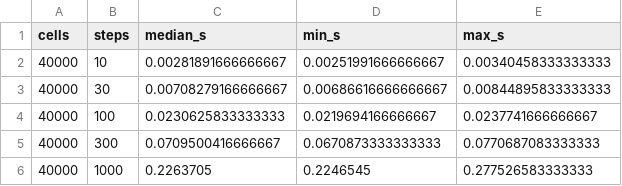
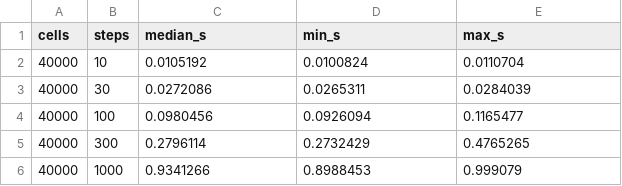
Before and after one commit to LeanderGrund/Modellbildung-und-Simulation, a CSV file: Laboraufgaben/Woche 4/ergebnisse/aufgabe2_laufzeit_schritte.csv, drawn as a sheet.

Commit message:
Woche 5 Aufgabe1

```diff
--- a/Laboraufgaben/Woche 4/ergebnisse/aufgabe2_laufzeit_schritte.csv
+++ b/Laboraufgaben/Woche 4/ergebnisse/aufgabe2_laufzeit_schritte.csv
@@ -1,6 +1,6 @@
 cells,steps,median_s,min_s,max_s
-40000,10,0.00281891666666667,0.00251991666666667,0.00340458333333333
-40000,30,0.00708279166666667,0.00686616666666667,0.00844895833333333
-40000,100,0.0230625833333333,0.0219694166666667,0.0237741666666667
-40000,300,0.0709500416666667,0.0670873333333333,0.0770687083333333
-40000,1000,0.2263705,0.2246545,0.277526583333333
+40000,10,0.0105192,0.0100824,0.0110704
+40000,30,0.0272086,0.0265311,0.0284039
+40000,100,0.0980456,0.0926094,0.1165477
+40000,300,0.2796114,0.2732429,0.4765265
+40000,1000,0.9341266,0.8988453,0.999079
```
Also changed, not shown: Laboraufgaben/Woche 4/ergebnisse/aufgabe2_laufzeit_zellen.csv, 11 other files.
